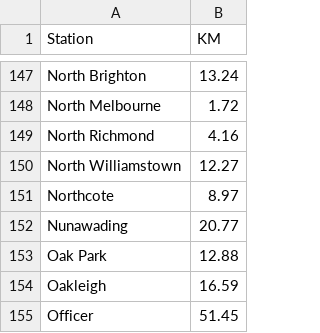
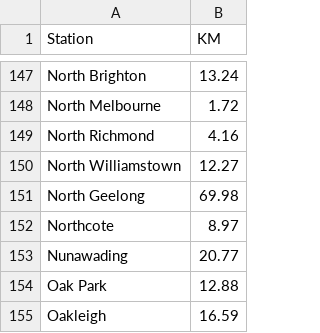
Before and after one commit to minirobinbin/TrackPulse-Vic, a CSV file: utils/trainlogger/stationDistances.csv, drawn as a sheet; only a part is shown, gaps mark what is left out; the shorter side is filled out with more unchanged rows; the diff names each change by its address in the sheet, - before the commit and + after, or states it on an @@ line.

Commit message:
fixed missing north geelong distance

```diff
--- a/utils/trainlogger/stationDistances.csv
+++ b/utils/trainlogger/stationDistances.csv
+row 151: North Geelong | 69.98
```
Also changed, not shown: 1 other file.
